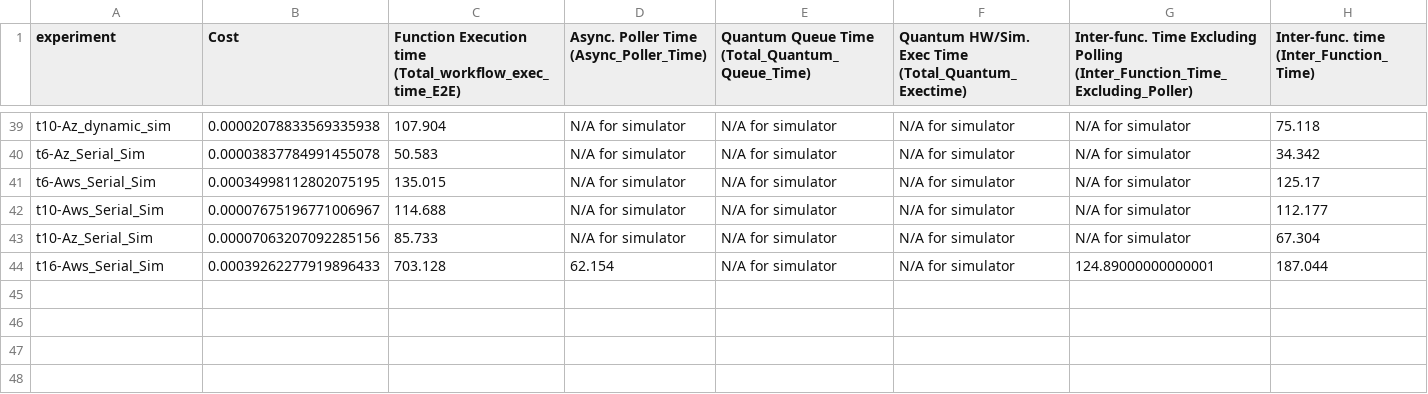
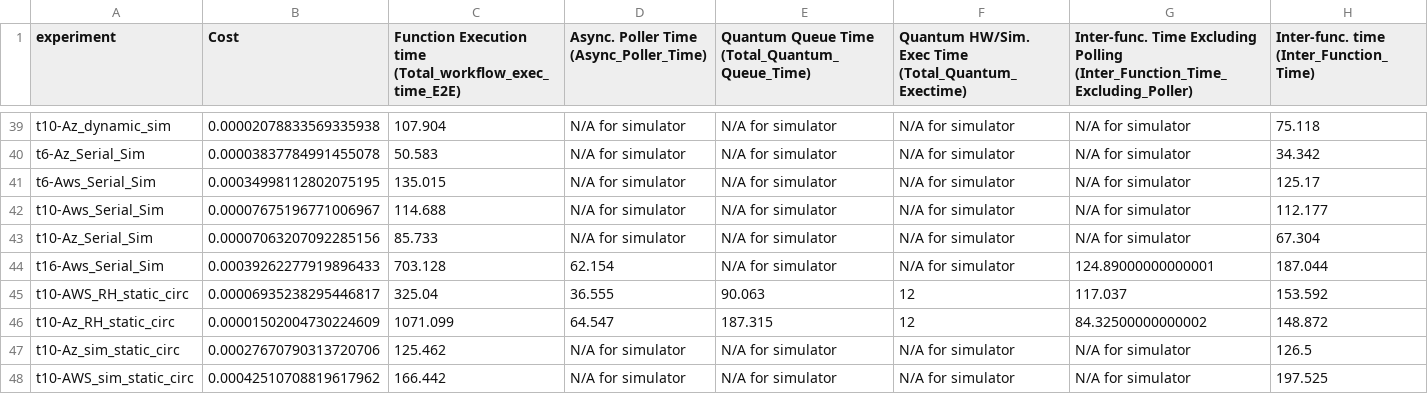
Before and after one commit to godofpsychos/Qfaas_Result_Analysis, a CSV file: processed_data.csv, drawn as a sheet; only a part is shown, gaps mark what is left out; rows hold the shown columns only; the diff names each change by its address in the sheet, - before the commit and + after, or states it on an @@ line.

Commit message:
added dynamic circuit allocation to static fanout

```diff
--- a/processed_data.csv
+++ b/processed_data.csv
+row 45: t10-AWS_RH_static_circ | 0.00006935238295446817 | 325.04 | 36.555 | 90.063 | 12 | 117.037 | 153.592
+row 46: t10-Az_RH_static_circ | 0.00001502004730224609 | 1071.099 | 64.547 | 187.315 | 12 | 84.32500000000002 | 148.872
+row 47: t10-Az_sim_static_circ | 0.00027670790313720706 | 125.462 | N/A for simulator | N/A for simulator | N/A for simulator | N/A for simulator | 126.5
+row 48: t10-AWS_sim_static_circ | 0.00042510708819617962 | 166.442 | N/A for simulator | N/A for simulator | N/A for simulator | N/A for simulator | 197.525
```
Also changed, not shown: 22 other files.
